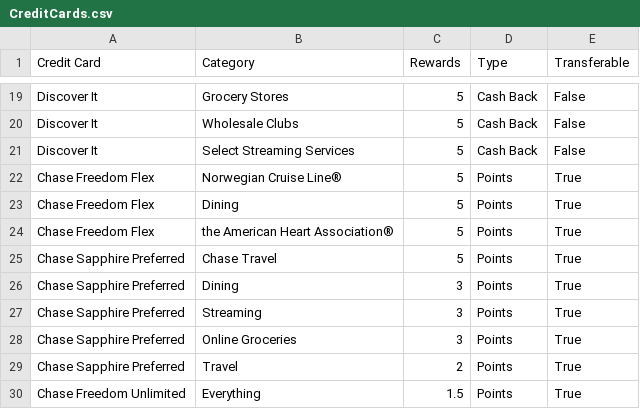
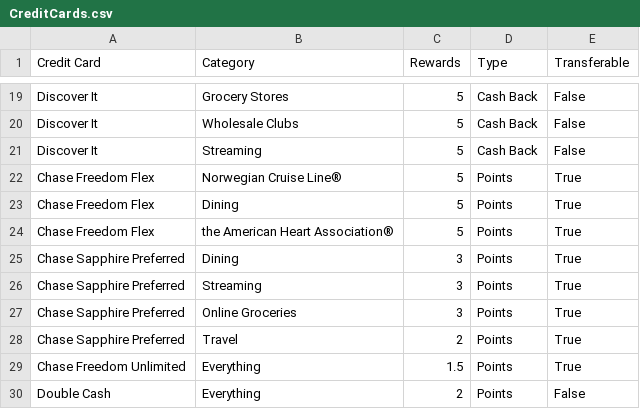
Before and after one commit to JacobElder/CreditCardApp, a CSV file: CreditCards.csv, drawn as a sheet; only a part is shown, gaps mark what is left out.

```diff
--- a/CreditCards.csv
+++ b/CreditCards.csv
@@ -20,3 +20,3 @@ Discover It,Grocery Stores,5,Cash Back,False
 Discover It,Wholesale Clubs,5,Cash Back,False
-Discover It,Select Streaming Services,5,Cash Back,False
+Discover It,Streaming,5,Cash Back,False
 Chase Freedom Flex,Norwegian Cruise Line®,5,Points,True
@@ -24,3 +24,2 @@ Chase Freedom Flex,Dining,5,Points,True
 Chase Freedom Flex,the American Heart Association®,5,Points,True
-Chase Sapphire Preferred,Chase Travel,5,Points,True
 Chase Sapphire Preferred,Dining,3,Points,True
@@ -30 +29,2 @@ Chase Sapphire Preferred,Travel,2,Points,True
 Chase Freedom Unlimited,Everything,1.5,Points,True
+Double Cash,Everything,2,Points,False
```
Also changed, not shown: 3 other files.
